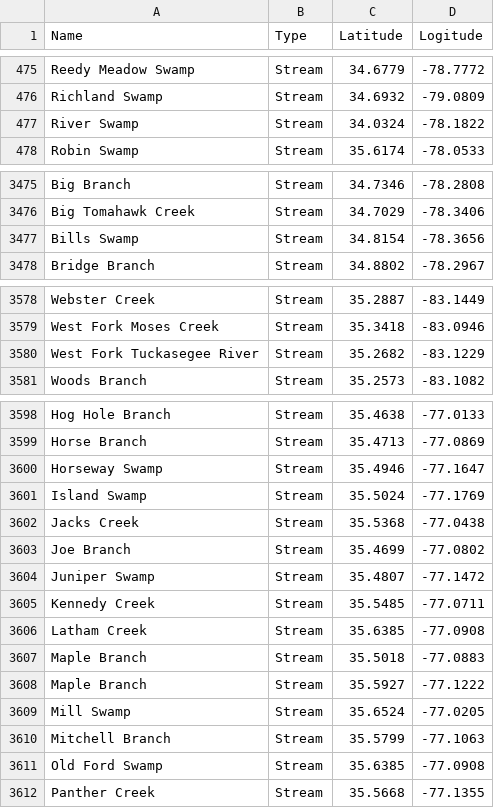
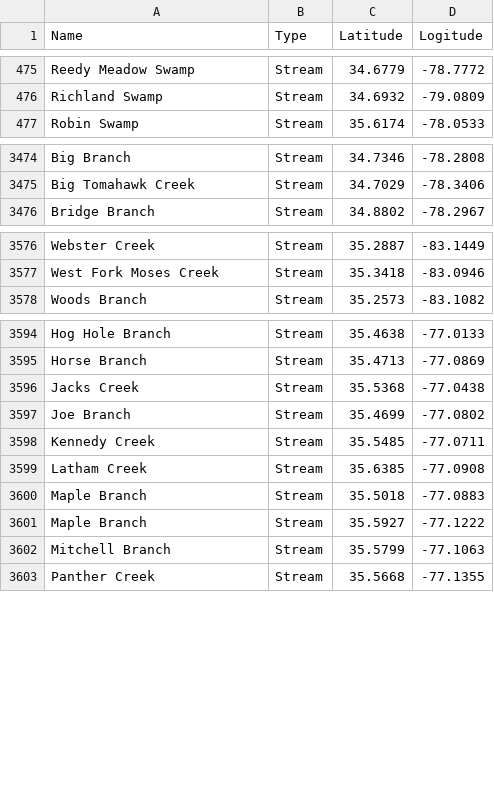
Before and after one commit to aadarsh0709/pfasdatafiles, a CSV file: NCWaterWaysTopoQuest.csv, drawn as a sheet; only a part is shown, gaps mark what is left out; the diff covers the shown part only; the diff names each change by its address in the sheet, - before the commit and + after, or states it on an @@ line.

Commit message:
Add files via upload
Removed Duplicates

```diff
--- a/NCWaterWaysTopoQuest.csv
+++ b/NCWaterWaysTopoQuest.csv
-row 477: River Swamp | Stream | 34.0324 | -78.1822
-row 3477: Bills Swamp | Stream | 34.8154 | -78.3656
-row 3580: West Fork Tuckasegee River | Stream | 35.2682 | -83.1229
-row 3600: Horseway Swamp | Stream | 35.4946 | -77.1647
-row 3601: Island Swamp | Stream | 35.5024 | -77.1769
-row 3604: Juniper Swamp | Stream | 35.4807 | -77.1472
-row 3609: Mill Swamp | Stream | 35.6524 | -77.0205
-row 3611: Old Ford Swamp | Stream | 35.6385 | -77.0908
```
Also changed, not shown: 2 removed rows elsewhere in this file.
